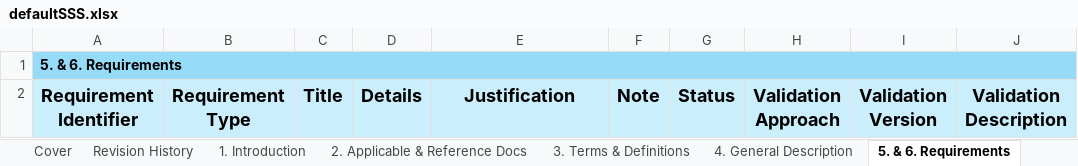
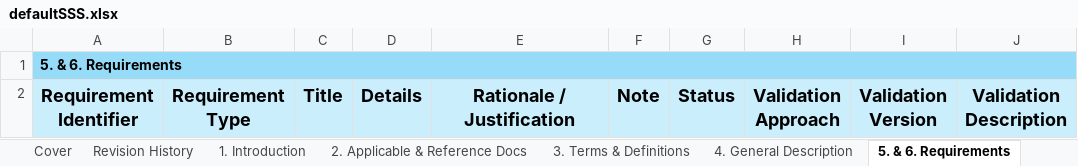
Before and after one commit to esa/TasteQtWidgets, an Excel workbook: data/defaultSSS.xlsx, sheet 5. & 6. Requirements, drawn as a sheet; only a part is shown; values as stored, in another font and other column widths than the file's, no borders; the diff names each change by its address in the sheet, - before the commit and + after, or states it on an @@ line.

```diff
--- a/data/defaultSSS.xlsx (sheet 5. & 6. Requirements)
+++ b/data/defaultSSS.xlsx (sheet 5. & 6. Requirements)
-E2: Justification
+E2: Rationale / Justification
```
Also changed, not shown: charts or pictures, data/defaultSRS.xlsx, 11 other files.
